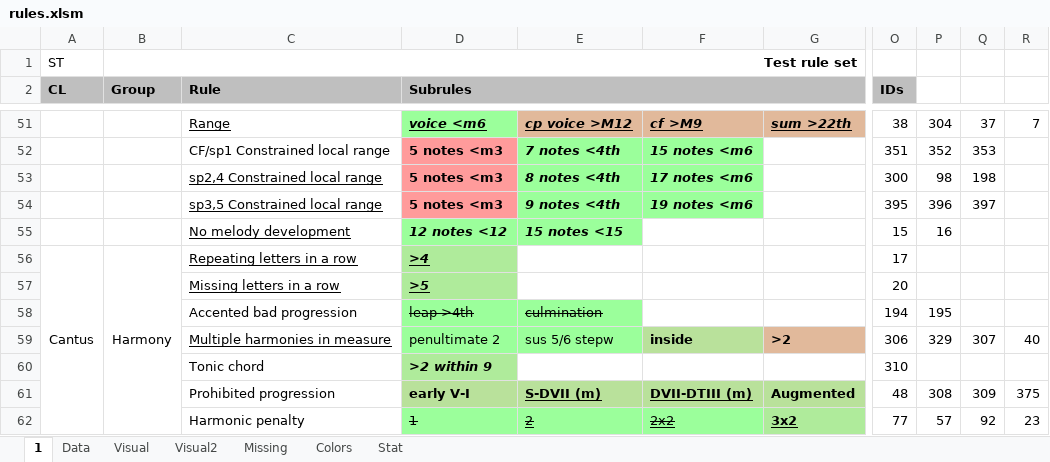
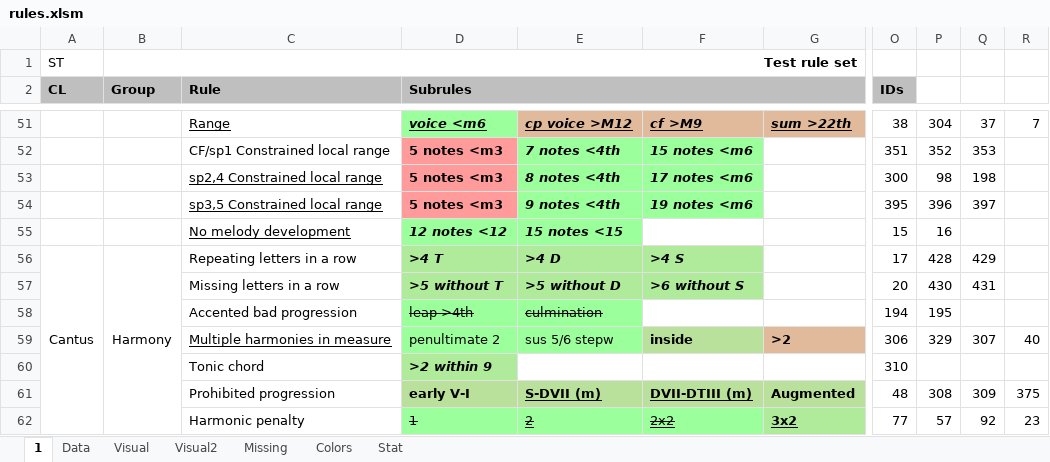
Before and after one commit to Dpst94/MGen, an Excel workbook: MGen/configs/rules/rules.xlsm, sheet 1, drawn as a sheet; only a part is shown, gaps mark what is left out; values as stored, in another font and other column widths than the file's, no borders; charts and pictures not drawn; the diff names each change by its address in the sheet, - before the commit and + after, or states it on an @@ line.

```diff
--- a/MGen/configs/rules/rules.xlsm (sheet 1)
+++ b/MGen/configs/rules/rules.xlsm (sheet 1)
-C56:D57 underline: on
+C56:D57 underline: off
-D56 (Subrules): >4
+D56 (Subrules): >4 T
-E56: (empty)
+E56: >4 D
-E56:F57 fill: none
+E56:F57 fill: #AFEB9B
-F56: (empty)
+F56: >4 S
-P56: (empty)
+P56: 428
-Q56: (empty)
+Q56: 429
-D57 (Subrules): >5
+D57 (Subrules): >5 without T
-E57: (empty)
+E57: >5 without D
-F57: (empty)
+F57: >6 without S
-P57: (empty)
+P57: 430
-Q57: (empty)
+Q57: 431
```
Also changed, not shown: sheet Data, sheet Missing, 7 other files.
